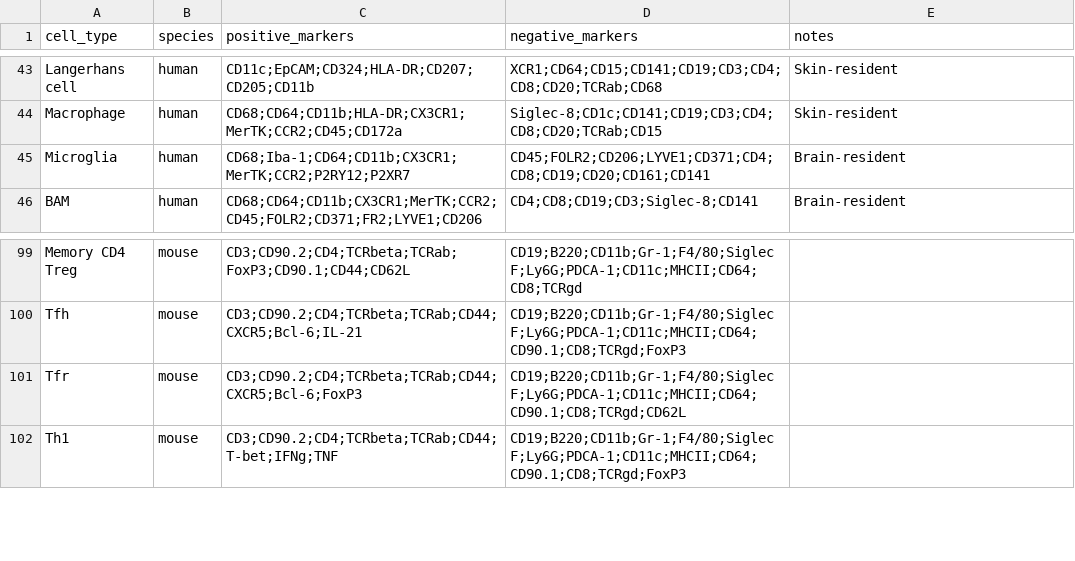
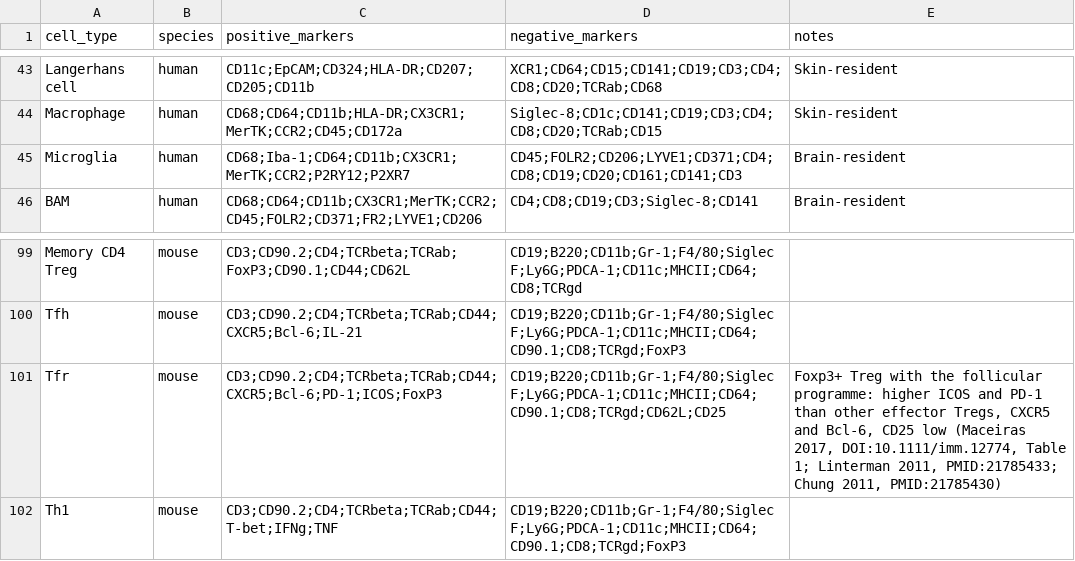
Before and after one commit to Cytkit/honeychrome, a CSV file: src/honeychrome/bundled_plugins/drc_cell_type_database.csv, drawn as a sheet; only a part is shown, gaps mark what is left out; the diff covers the shown part only.

```diff
--- a/src/honeychrome/bundled_plugins/drc_cell_type_database.csv
+++ b/src/honeychrome/bundled_plugins/drc_cell_type_database.csv
@@ -44,3 +44,3 @@ Langerhans cell,human,CD11c;EpCAM;CD324;HLA-DR;CD207;CD205;CD11b,XCR1;CD64;CD15;
 Macrophage,human,CD68;CD64;CD11b;HLA-DR;CX3CR1;MerTK;CCR2;CD45;CD172a,Siglec-8;CD1c;CD141;CD19;CD3;CD4;CD8;CD20;TCRab;CD15,Skin-resident
-Microglia,human,CD68;Iba-1;CD64;CD11b;CX3CR1;MerTK;CCR2;P2RY12;P2XR7,CD45;FOLR2;CD206;LYVE1;CD371;CD4;CD8;CD19;CD20;CD161;CD141,Brain-resident
+Microglia,human,CD68;Iba-1;CD64;CD11b;CX3CR1;MerTK;CCR2;P2RY12;P2XR7,CD45;FOLR2;CD206;LYVE1;CD371;CD4;CD8;CD19;CD20;CD161;CD141;CD3,Brain-resident
 BAM,human,CD68;CD64;CD11b;CX3CR1;MerTK;CCR2;CD45;FOLR2;CD371;FR2;LYVE1;CD206,CD4;CD8;CD19;CD3;Siglec-8;CD141,Brain-resident
@@ -100,3 +100,3 @@ Memory CD4 Treg,mouse,CD3;CD90.2;CD4;TCRbeta;TCRab;FoxP3;CD90.1;CD44;CD62L,CD19;
 Tfh,mouse,CD3;CD90.2;CD4;TCRbeta;TCRab;CD44;CXCR5;Bcl-6;IL-21,CD19;B220;CD11b;Gr-1;F4/80;Siglec F;Ly6G;PDCA-1;CD11c;MHCII;CD64;CD90.1;CD8;TCRgd;FoxP3,
-Tfr,mouse,CD3;CD90.2;CD4;TCRbeta;TCRab;CD44;CXCR5;Bcl-6;FoxP3,CD19;B220;CD11b;Gr-1;F4/80;Siglec F;Ly6G;PDCA-1;CD11c;MHCII;CD64;CD90.1;CD8;TCRgd;CD62L,
+Tfr,mouse,CD3;CD90.2;CD4;TCRbeta;TCRab;CD44;CXCR5;Bcl-6;PD-1;ICOS;FoxP3,CD19;B220;CD11b;Gr-1;F4/80;Siglec F;Ly6G;PDCA-1;CD11c;MHCII;CD64;CD90.1;CD8;TCRgd;CD62L;CD25,"Foxp3+ Treg with the follicular programme: higher ICOS and PD-1 than other effector Tregs, CXCR5 and Bcl-6, CD25 low (Maceiras 2017, DOI:10.1111/imm.12774, Table 1; Linterman 2011, PMID:21785433; Chung 2011, PMID:21785430)"
 Th1,mouse,CD3;CD90.2;CD4;TCRbeta;TCRab;CD44;T-bet;IFNg;TNF,CD19;B220;CD11b;Gr-1;F4/80;Siglec F;Ly6G;PDCA-1;CD11c;MHCII;CD64;CD90.1;CD8;TCRgd;FoxP3,
```
Also changed, not shown: 4 added rows and 15 edited cells elsewhere in this file, src/honeychrome/bundled_plugins/ag_fsea_cell_types.csv, 1 other file.
